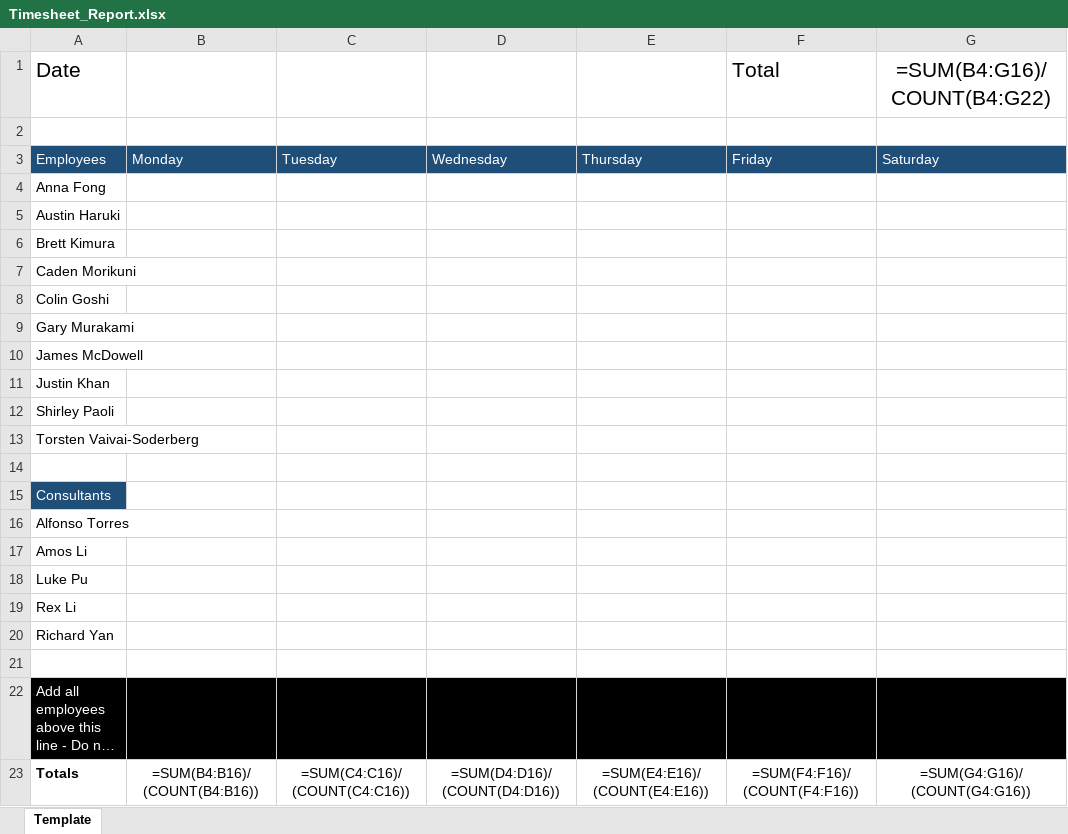
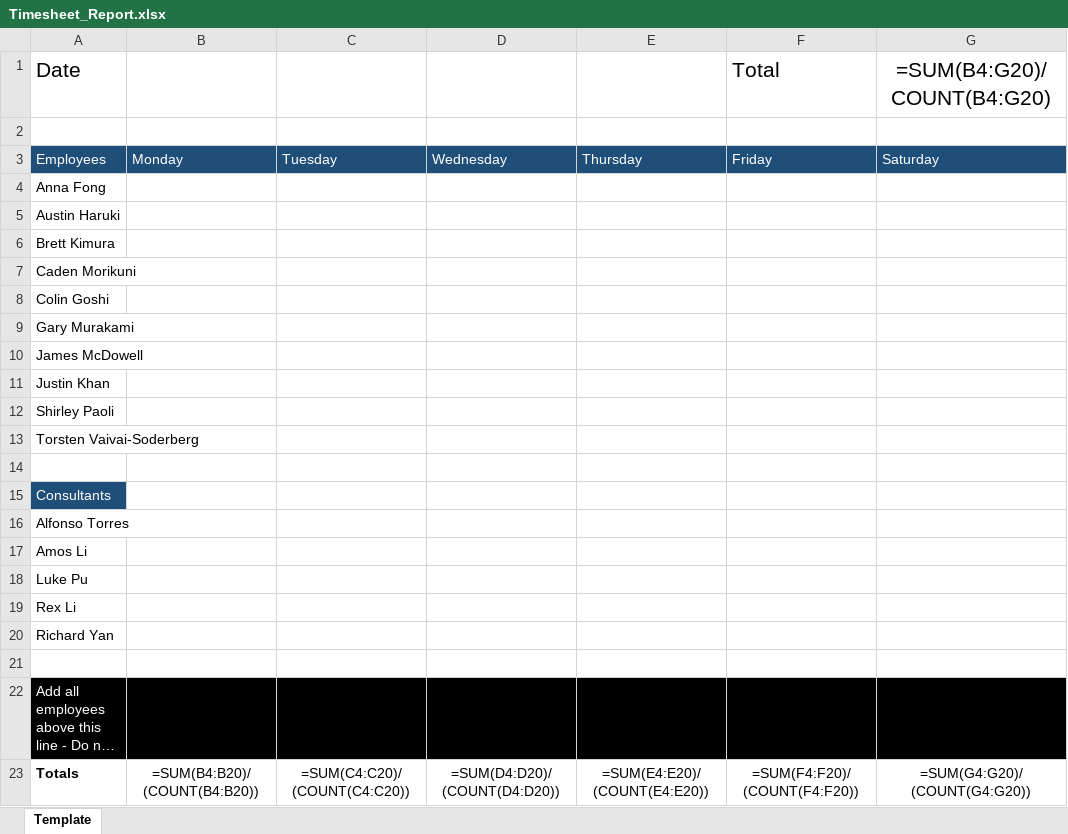
Before and after one commit to jneimy/TimeReport, an Excel workbook: Timesheet_Report.xlsx, sheet Template, drawn as a sheet; long unchanged cells end in …; values as stored, in another font and other column widths than the file's, no borders; formulas are shown in place of their values; the diff names each change by its address in the sheet, - before the commit and + after, or states it on an @@ line.

```diff
--- a/Timesheet_Report.xlsx (sheet Template)
+++ b/Timesheet_Report.xlsx (sheet Template)
-G1: =SUM(B4:G16)/COUNT(B4:G22)
+G1: =SUM(B4:G20)/COUNT(B4:G20)
-B23: =SUM(B4:B16)/(COUNT(B4:B16))
+B23: =SUM(B4:B20)/(COUNT(B4:B20))
-C23: =SUM(C4:C16)/(COUNT(C4:C16))
+C23: =SUM(C4:C20)/(COUNT(C4:C20))
-D23: =SUM(D4:D16)/(COUNT(D4:D16))
+D23: =SUM(D4:D20)/(COUNT(D4:D20))
-E23: =SUM(E4:E16)/(COUNT(E4:E16))
+E23: =SUM(E4:E20)/(COUNT(E4:E20))
-F23: =SUM(F4:F16)/(COUNT(F4:F16))
+F23: =SUM(F4:F20)/(COUNT(F4:F20))
-G23: =SUM(G4:G16)/(COUNT(G4:G16))
+G23: =SUM(G4:G20)/(COUNT(G4:G20))
```
Also changed, not shown: 1 other file.
